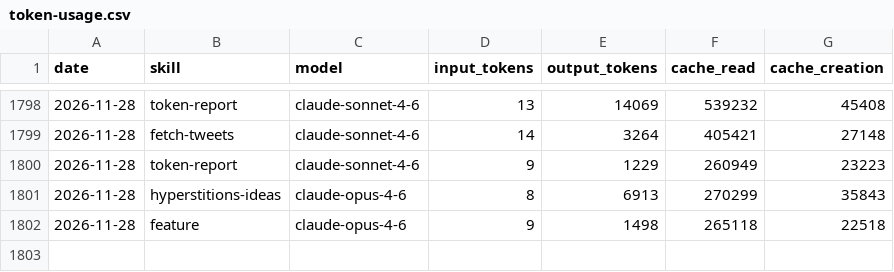
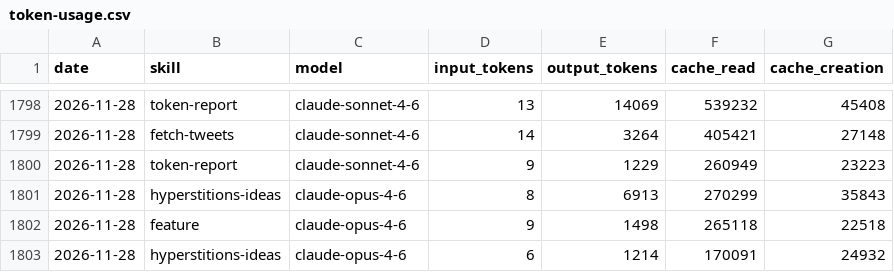
Before and after one commit to AITOBIAS04/CHORUS, a CSV file: memory/token-usage.csv, drawn as a sheet; only a part is shown, gaps mark what is left out; the diff names each change by its address in the sheet, - before the commit and + after, or states it on an @@ line.

Commit message:
chore(hyperstitions-ideas): auto-commit 2026-11-28

```diff
--- a/memory/token-usage.csv
+++ b/memory/token-usage.csv
+row 1803: 2026-11-28 | hyperstitions-ideas | claude-opus-4-6 | 6 | 1214 | 170091 | 24932
```
Also changed, not shown: 2 other files.
